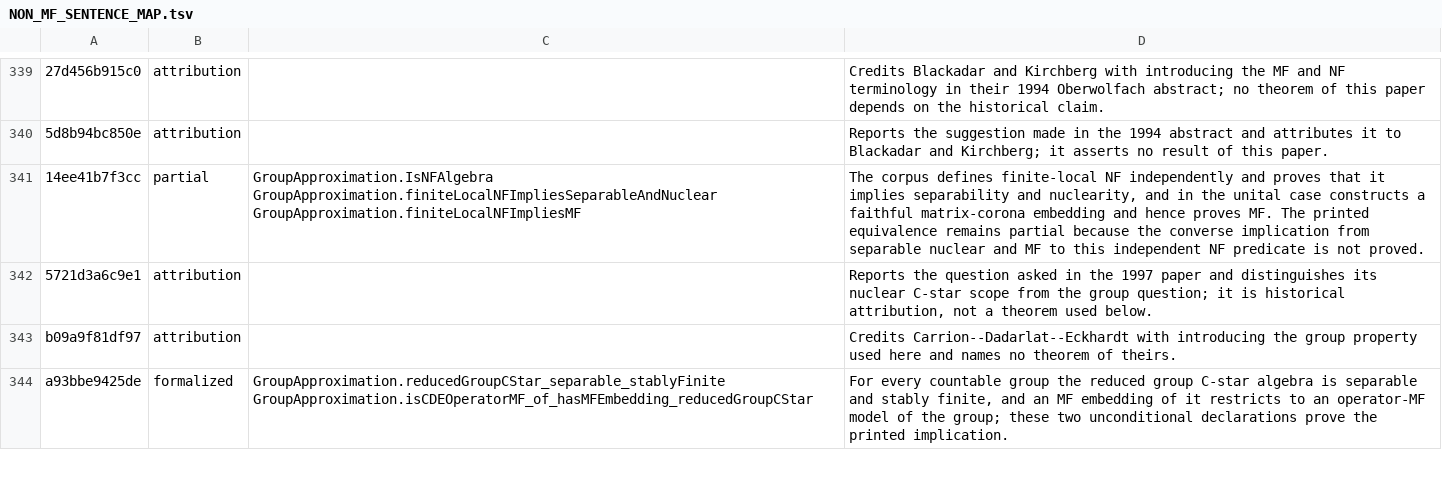
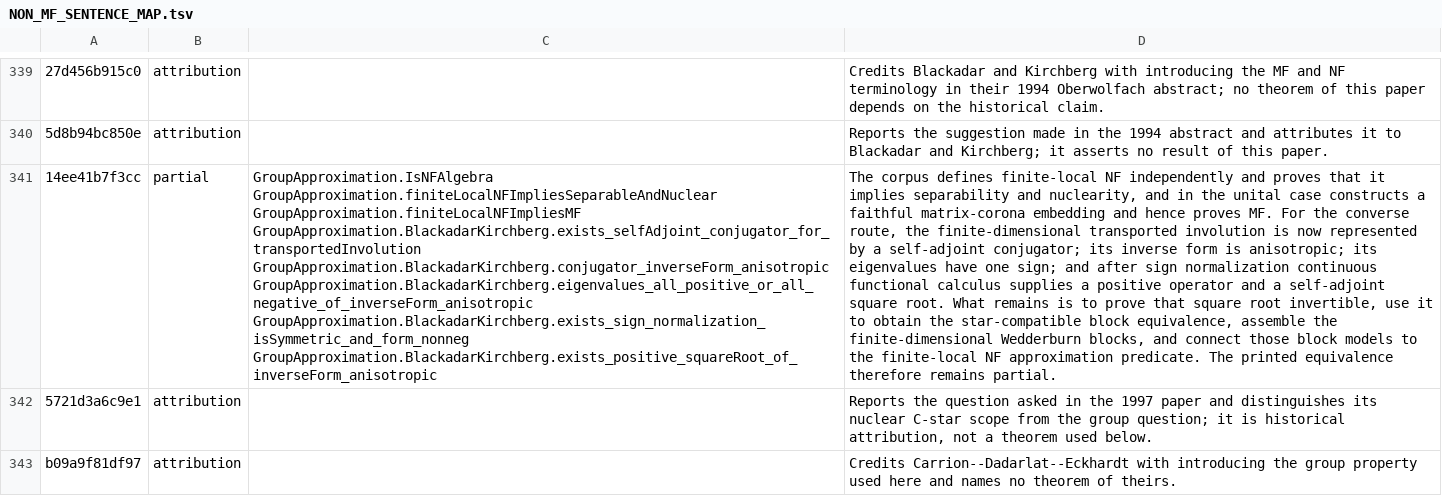
Before and after one commit to SauersML/group-approximation, a TSV file: metadata/NON_MF_SENTENCE_MAP.tsv, drawn as a sheet; only a part is shown, gaps mark what is left out; the shorter side is filled out with more unchanged rows; the diff names each change by its address in the sheet, - before the commit and + after, or states it on an @@ line.

Commit message:
Record the finite-dimensional NF converse frontier

```diff
--- a/metadata/NON_MF_SENTENCE_MAP.tsv
+++ b/metadata/NON_MF_SENTENCE_MAP.tsv
-C341: …GroupApproximation.finiteLocalNFImpliesSeparableAndNuclear GroupApproximation.finiteLocalNFImpliesMF
+C341: …GroupApproximation.finiteLocalNFImpliesSeparableAndNuclear GroupApproximation.finiteLocalNFImpliesMF GroupApproximation.BlackadarKirchberg.exists_selfAdjoint_conjugator_for_transportedInvolution GroupApproximation.BlackadarKirchberg.conjugator_inverseForm_anisotropic GroupApproximation.BlackadarKirchberg.eigenvalues_all_positive_or_all_negative_of_inverseForm_anisotropic GroupApproximation.BlackadarKirchberg.exists_sign_normalization_isSymmetric_and_form_nonneg GroupApproximation.BlackadarKirchberg.exists_positive_squareRoot_of_inverseForm_anisotropic
-D341: …proves MF. The printed equivalence remains partial because the converse implication from separable nuclear and MF to this independent NF predicate is not proved.
+D341: …proves MF. For the converse route, the finite-dimensional transported involution is now represented by a self-adjoint conjugator; its inverse form is anisotropic; its eigenvalues have one sign; and after sign normalization continuous functional calculus supplies a positive operator and a self-adjoint square root. What remains is to prove that square root invertible, use it to obtain the star-compatible block equivalence, assemble the finite-dimensional Wedderburn blocks, and connect those block models to the finite-local NF approximation predicate. The printed equivalence therefore remains partial.
```
